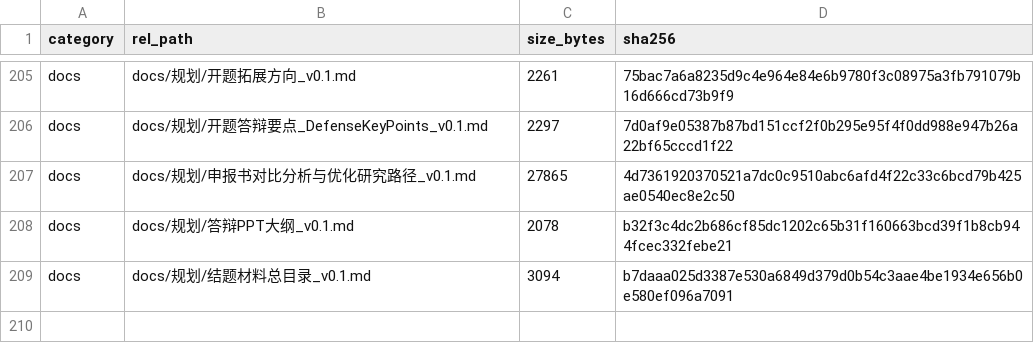
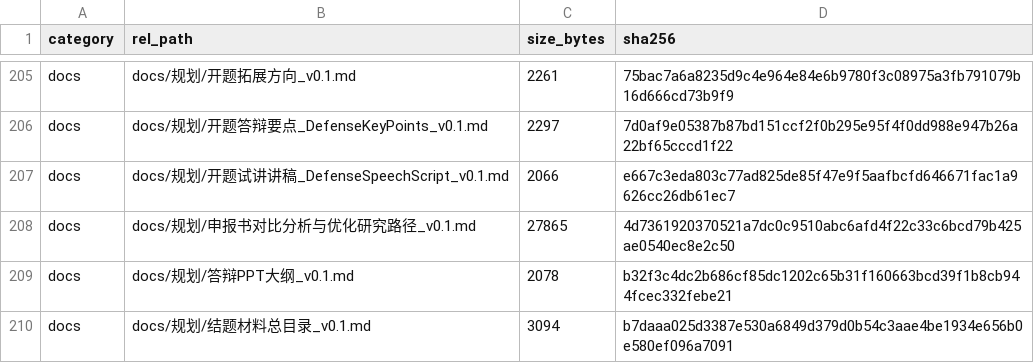
Before and after one commit to YWC886/new-folder, a CSV file: data/processed/release_manifest_v0.1.csv, drawn as a sheet; only a part is shown, gaps mark what is left out.

Commit message:
Round 95: add defense speech script

```diff
--- a/data/processed/release_manifest_v0.1.csv
+++ b/data/processed/release_manifest_v0.1.csv
@@ -206,2 +206,3 @@ docs,docs/规划/开题拓展方向_v0.1.md,2261,75bac7a6a8235d9c4e964e84e6b9780
 docs,docs/规划/开题答辩要点_DefenseKeyPoints_v0.1.md,2297,7d0af9e05387b87bd151ccf2f0b295e95f4f0dd988e947b26a22bf65cccd1f22
+docs,docs/规划/开题试讲讲稿_DefenseSpeechScript_v0.1.md,2066,e667c3eda803c77ad825de85f47e9f5aafbcfd646671fac1a9626cc26db61ec7
 docs,docs/规划/申报书对比分析与优化研究路径_v0.1.md,27865,4d7361920370521a7dc0c9510abc6afd4f22c33c6bcd79b425ae0540ec8e2c50
```
Also changed, not shown: 1 other file.
